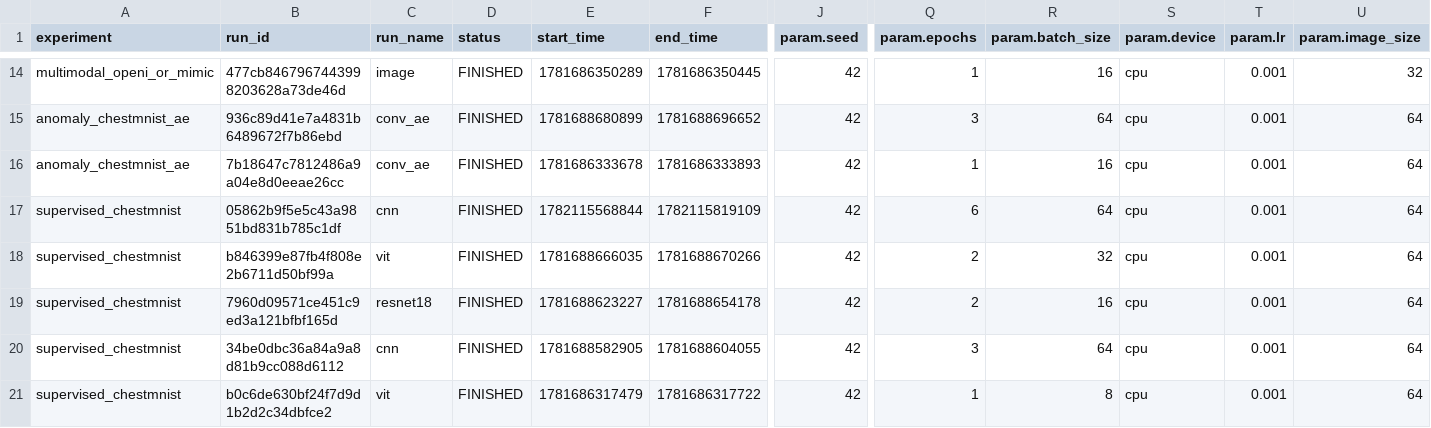
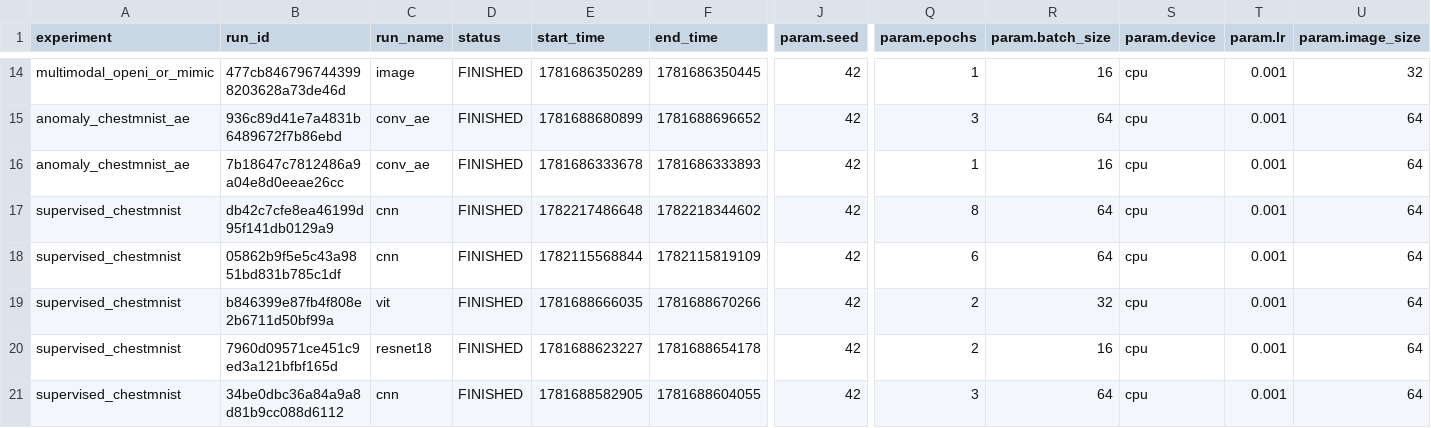
Before and after one commit to totosoubi/radiology-triage-deep-learning, a CSV file: artifacts/mlflow_runs_summary.csv, drawn as a sheet; only a part is shown, gaps mark what is left out; the shorter side is filled out with more unchanged rows; rows hold the shown columns only; the diff names each change by its address in the sheet, - before the commit and + after, or states it on an @@ line.

```diff
--- a/artifacts/mlflow_runs_summary.csv
+++ b/artifacts/mlflow_runs_summary.csv
+row 17: supervised_chestmnist | db42c7cfe8ea46199d95f141db0129a9 | cnn | FINISHED | 1782217486648 | 1782218344602 | 42 | 8 | 64 | cpu | 0.001 | 64
```
Also changed, not shown: artifacts/per_class_metrics_cnn.csv, artifacts/per_class_thresholds.csv, 14 other files.
